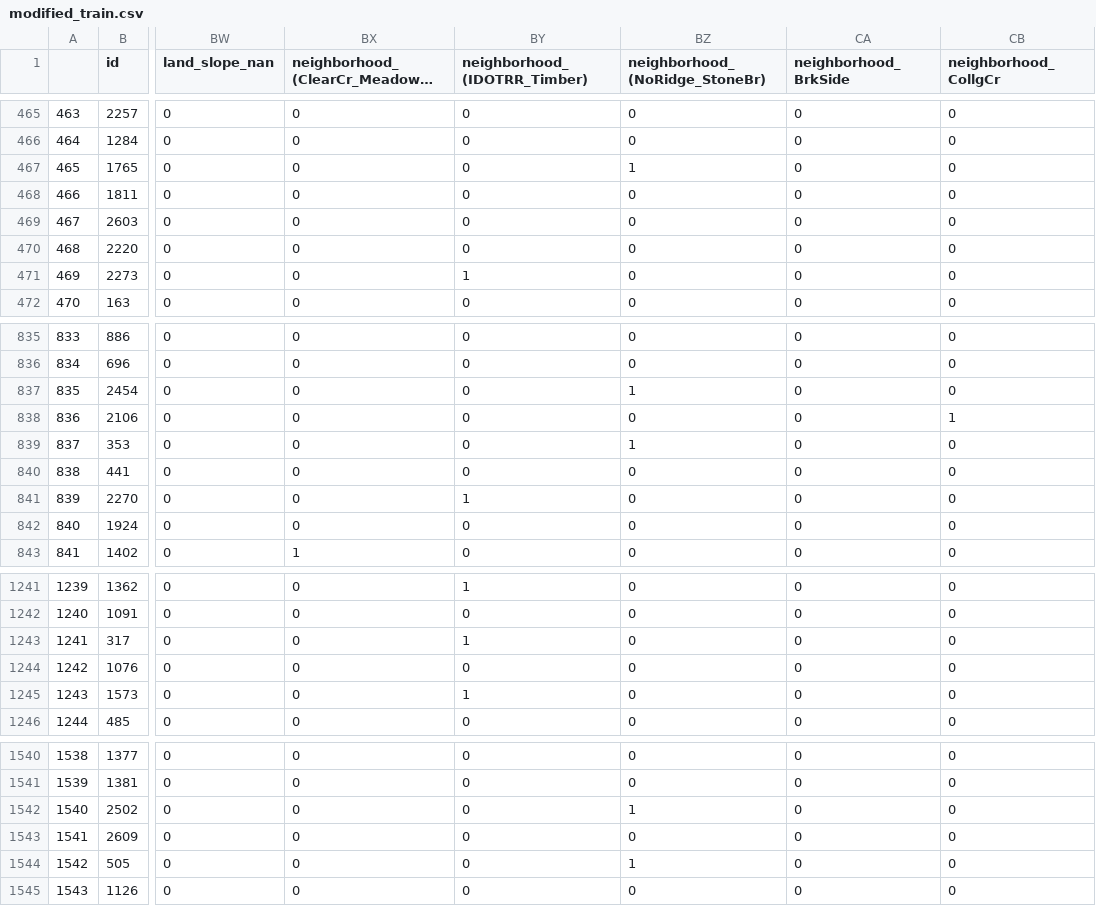
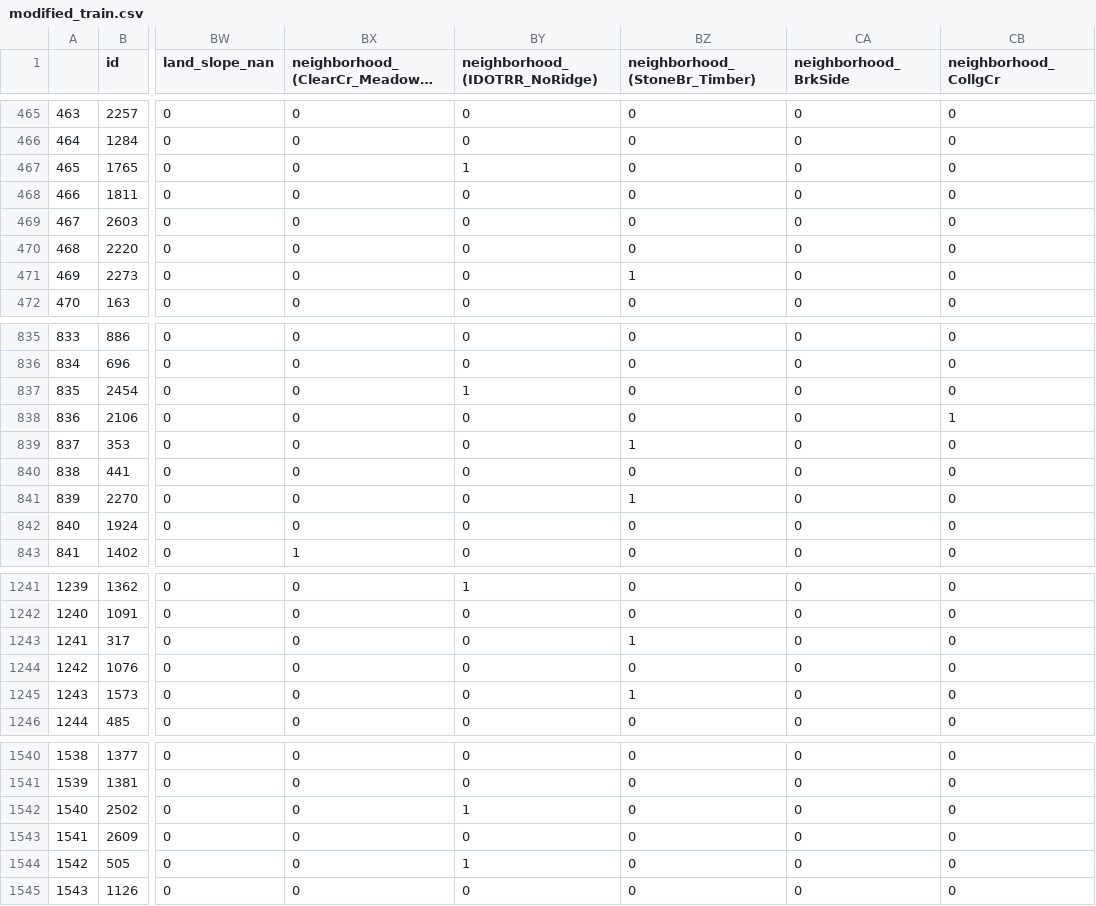
Before and after one commit to Avanyali/Ames_Housing_Flipping_Analysis, a CSV file: datasets/modified_train.csv, drawn as a sheet; only a part is shown, gaps mark what is left out; long unchanged cells end in …; the diff covers the shown part only; the diff names each change by its address in the sheet, - before the commit and + after, or states it on an @@ line.

```diff
--- a/datasets/modified_train.csv
+++ b/datasets/modified_train.csv
-BY1: neighborhood_(IDOTRR_Timber)
+BY1: neighborhood_(IDOTRR_NoRidge)
-BZ1: neighborhood_(NoRidge_StoneBr)
+BZ1: neighborhood_(StoneBr_Timber)
-BY467 (neighborhood_(IDOTRR_NoRidge)): 0
+BY467 (neighborhood_(IDOTRR_NoRidge)): 1
-BZ467 (neighborhood_(StoneBr_Timber)): 1
+BZ467 (neighborhood_(StoneBr_Timber)): 0
-BY471 (neighborhood_(IDOTRR_NoRidge)): 1
+BY471 (neighborhood_(IDOTRR_NoRidge)): 0
-BZ471 (neighborhood_(StoneBr_Timber)): 0
+BZ471 (neighborhood_(StoneBr_Timber)): 1
-BY837 (neighborhood_(IDOTRR_NoRidge)): 0
+BY837 (neighborhood_(IDOTRR_NoRidge)): 1
-BZ837 (neighborhood_(StoneBr_Timber)): 1
+BZ837 (neighborhood_(StoneBr_Timber)): 0
-BY841 (neighborhood_(IDOTRR_NoRidge)): 1
+BY841 (neighborhood_(IDOTRR_NoRidge)): 0
-BZ841 (neighborhood_(StoneBr_Timber)): 0
+BZ841 (neighborhood_(StoneBr_Timber)): 1
-BY1243 (neighborhood_(IDOTRR_NoRidge)): 1
+BY1243 (neighborhood_(IDOTRR_NoRidge)): 0
-BZ1243 (neighborhood_(StoneBr_Timber)): 0
+BZ1243 (neighborhood_(StoneBr_Timber)): 1
-BY1245 (neighborhood_(IDOTRR_NoRidge)): 1
+BY1245 (neighborhood_(IDOTRR_NoRidge)): 0
-BZ1245 (neighborhood_(StoneBr_Timber)): 0
+BZ1245 (neighborhood_(StoneBr_Timber)): 1
-BY1542 (neighborhood_(IDOTRR_NoRidge)): 0
+BY1542 (neighborhood_(IDOTRR_NoRidge)): 1
-BZ1542 (neighborhood_(StoneBr_Timber)): 1
+BZ1542 (neighborhood_(StoneBr_Timber)): 0
-BY1544 (neighborhood_(IDOTRR_NoRidge)): 0
+BY1544 (neighborhood_(IDOTRR_NoRidge)): 1
-BZ1544 (neighborhood_(StoneBr_Timber)): 1
+BZ1544 (neighborhood_(StoneBr_Timber)): 0
```
Also changed, not shown: 176 edited cells elsewhere in this file, datasets/kaggle_submission_01.csv, datasets/modified_test.csv, 8 other files.
